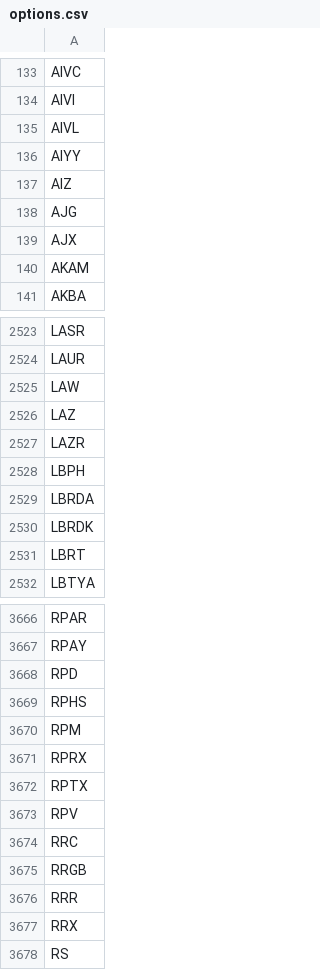
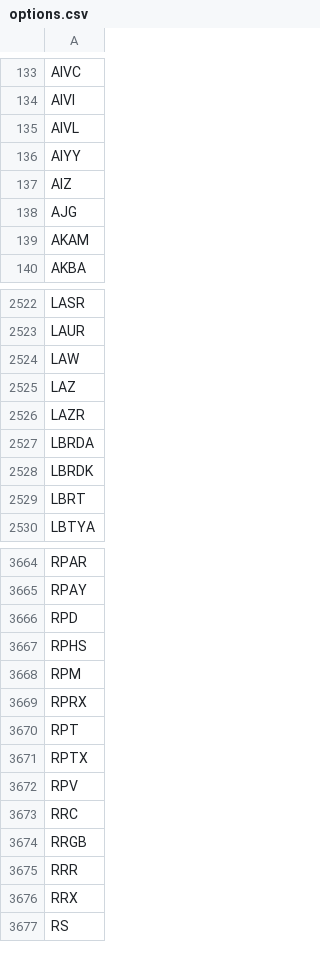
Before and after one commit to melder/symbols_options_csvs, a CSV file: options.csv, drawn as a sheet; only a part is shown, gaps mark what is left out.

```diff
--- a/options.csv
+++ b/options.csv
@@ -138,3 +138,2 @@ AIZ
 AJG
-AJX
 AKAM
@@ -2527,3 +2526,2 @@ LAZ
 LAZR
-LBPH
 LBRDA
@@ -3671,2 +3669,3 @@ RPM
 RPRX
+RPT
 RPTX
```
Also changed, not shown: monthlies.csv, symbols.csv.
